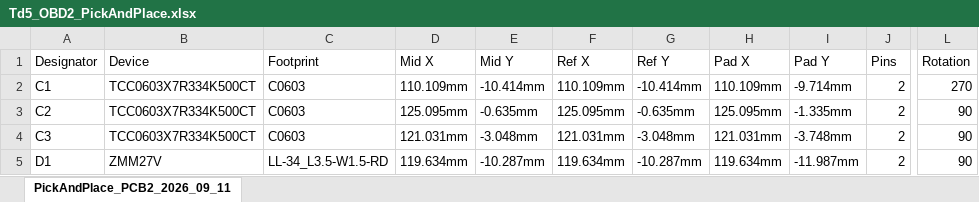
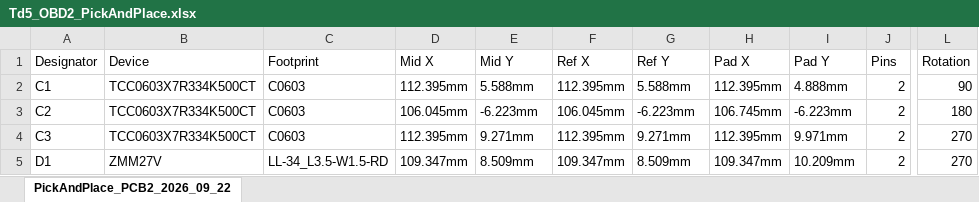
Before and after one commit to SimonRafferty/Td5-Diagnostic-App, an Excel workbook: Hardware/Td5_OBD2_PickAndPlace.xlsx, sheet PickAndPlace_PCB2_2026_09_22, drawn as a sheet; only a part is shown, gaps mark what is left out; values as stored, in another font and other column widths than the file's, no borders; the diff covers the shown part only; the diff names each change by its address in the sheet, - before the commit and + after, or states it on an @@ line.

```diff
--- a/Hardware/Td5_OBD2_PickAndPlace.xlsx (sheet PickAndPlace_PCB2_2026_09_22)
+++ b/Hardware/Td5_OBD2_PickAndPlace.xlsx (sheet PickAndPlace_PCB2_2026_09_22)
-sheet tab: PickAndPlace_PCB2_2026_09_11
+sheet tab: PickAndPlace_PCB2_2026_09_22
-D2 (Mid X): 110.109mm
+D2 (Mid X): 112.395mm
-E2 (Mid Y): -10.414mm
+E2 (Mid Y): 5.588mm
-F2 (Ref X): 110.109mm
+F2 (Ref X): 112.395mm
-G2 (Ref Y): -10.414mm
+G2 (Ref Y): 5.588mm
-H2 (Pad X): 110.109mm
+H2 (Pad X): 112.395mm
-I2 (Pad Y): -9.714mm
+I2 (Pad Y): 4.888mm
-L2 (Rotation): 270
+L2 (Rotation): 90
-D3 (Mid X): 125.095mm
+D3 (Mid X): 106.045mm
-E3 (Mid Y): -0.635mm
+E3 (Mid Y): -6.223mm
-F3 (Ref X): 125.095mm
+F3 (Ref X): 106.045mm
-G3 (Ref Y): -0.635mm
+G3 (Ref Y): -6.223mm
-H3 (Pad X): 125.095mm
+H3 (Pad X): 106.745mm
-I3 (Pad Y): -1.335mm
+I3 (Pad Y): -6.223mm
-L3 (Rotation): 90
+L3 (Rotation): 180
-D4 (Mid X): 121.031mm
+D4 (Mid X): 112.395mm
-E4 (Mid Y): -3.048mm
+E4 (Mid Y): 9.271mm
-F4 (Ref X): 121.031mm
+F4 (Ref X): 112.395mm
-G4 (Ref Y): -3.048mm
+G4 (Ref Y): 9.271mm
-H4 (Pad X): 121.031mm
+H4 (Pad X): 112.395mm
-I4 (Pad Y): -3.748mm
+I4 (Pad Y): 9.971mm
-L4:L5 (Rotation): 90
+L4:L5 (Rotation): 270
-D5 (Mid X): 119.634mm
+D5 (Mid X): 109.347mm
-E5 (Mid Y): -10.287mm
+E5 (Mid Y): 8.509mm
-F5 (Ref X): 119.634mm
+F5 (Ref X): 109.347mm
-G5 (Ref Y): -10.287mm
+G5 (Ref Y): 8.509mm
-H5 (Pad X): 119.634mm
+H5 (Pad X): 109.347mm
-I5 (Pad Y): -11.987mm
+I5 (Pad Y): 10.209mm
```
Also changed, not shown: 8 added rows, 2 removed rows and 42 edited cells elsewhere in this sheet, 4 other files.
